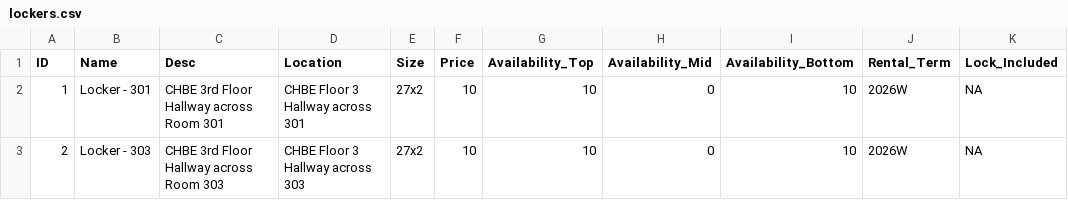
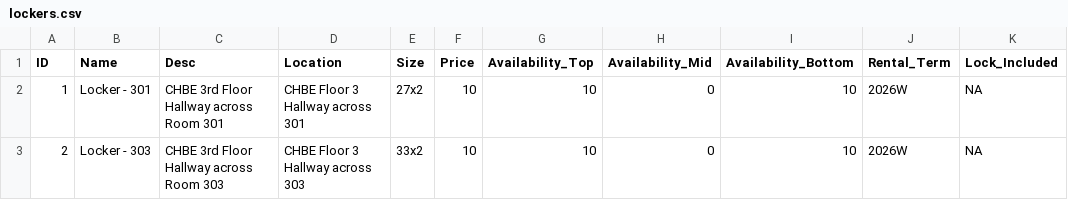
Before and after one commit to Env-25/Env-25.github.io, a CSV file: public/lockers/lockers.csv, drawn as a sheet; only a part is shown; the diff names each change by its address in the sheet, - before the commit and + after, or states it on an @@ line.

```diff
--- a/public/lockers/lockers.csv
+++ b/public/lockers/lockers.csv
-E3 (Size): 27x2
+E3 (Size): 33x2
```
